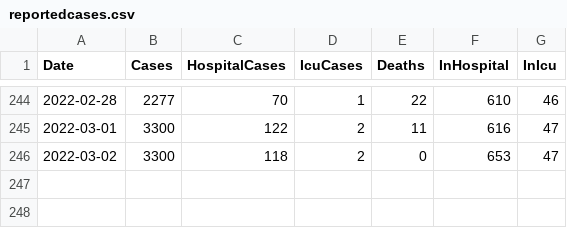
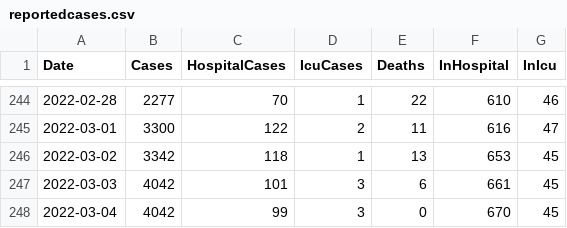
Before and after one commit to derekocallaghan/covid19data, a CSV file: notebooks/data/reportedcases.csv, drawn as a sheet; only a part is shown, gaps mark what is left out.

Commit message:
Added latest data

```diff
--- a/notebooks/data/reportedcases.csv
+++ b/notebooks/data/reportedcases.csv
@@ -245,2 +245,4 @@ Date,Cases,HospitalCases,IcuCases,Deaths,InHospital,InIcu
 2022-03-01,3300,122,2,11,616,47
-2022-03-02,3300,118,2,0,653,47
+2022-03-02,3342,118,1,13,653,45
+2022-03-03,4042,101,3,6,661,45
+2022-03-04,4042,99,3,0,670,45
```
Also changed, not shown: 2 other files.
